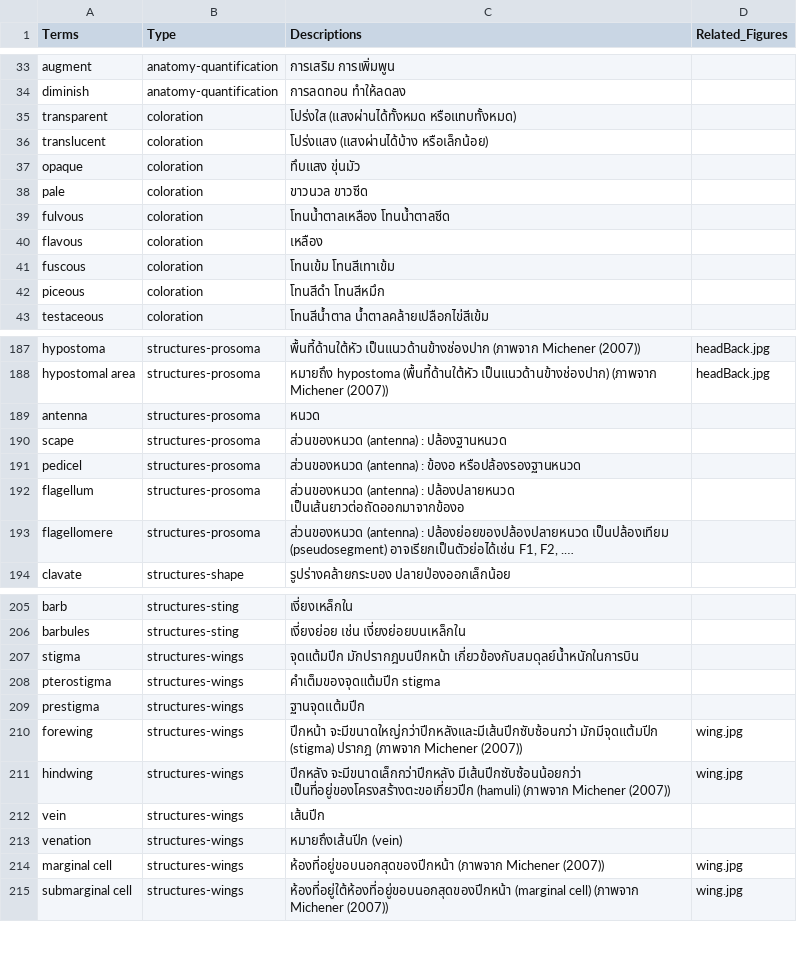
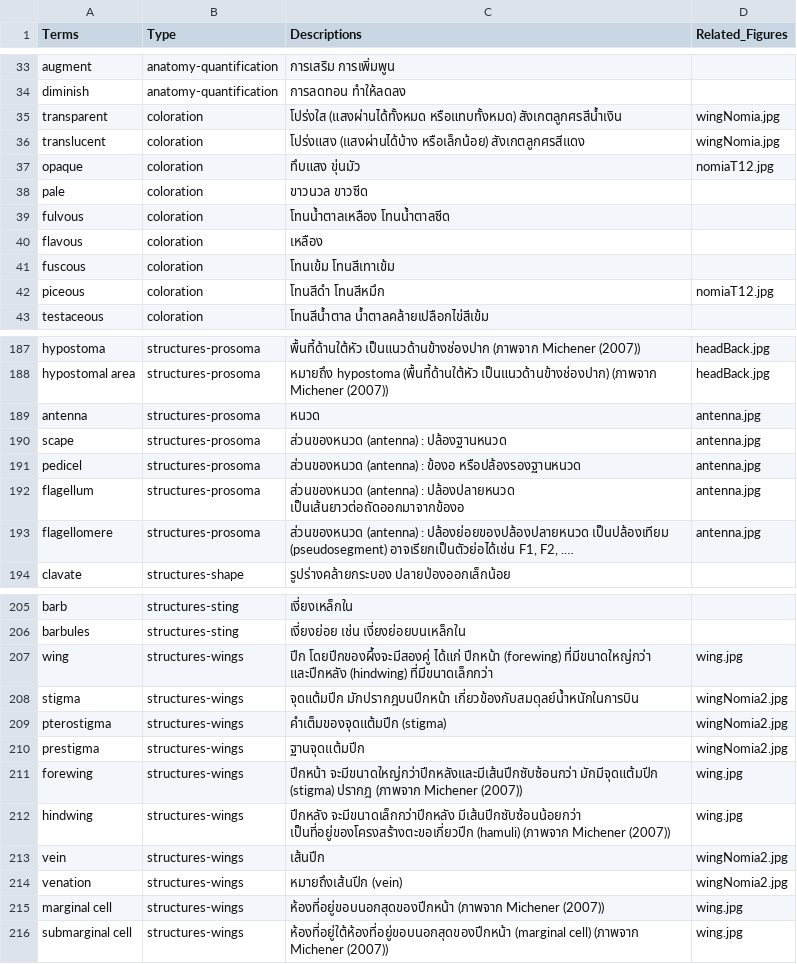
Before and after one commit to kpakorn/2025ThaiBeeWorkshop, a CSV file: data/dictionary.csv, drawn as a sheet; only a part is shown, gaps mark what is left out; long unchanged cells end in …; addresses are those after the commit; the diff covers the shown part only; the diff names each change by its address in the sheet, - before the commit and + after, or states it on an @@ line.

Commit message:
Add files via upload

```diff
--- a/data/dictionary.csv
+++ b/data/dictionary.csv
-C35 (Descriptions): …(แสงผ่านได้ทั้งหมด หรือแทบทั้งหมด)
+C35 (Descriptions): …(แสงผ่านได้ทั้งหมด หรือแทบทั้งหมด) สังเกตลูกศรสีน้ำเงิน
-D35:D36 (Related_Figures): (empty)
+D35:D36 (Related_Figures): wingNomia.jpg
-C36 (Descriptions): …(แสงผ่านได้บ้าง หรือเล็กน้อย)
+C36 (Descriptions): …(แสงผ่านได้บ้าง หรือเล็กน้อย) สังเกตลูกศรสีแดง
-D37 (Related_Figures): (empty)
+D37 (Related_Figures): nomiaT12.jpg
-D42 (Related_Figures): (empty)
+D42 (Related_Figures): nomiaT12.jpg
-D189:D193 (Related_Figures): (empty)
+D189:D193 (Related_Figures): antenna.jpg
+row 207: wing | structures-wings | ปีก โดยปีกของผึ้งจะมีสองคู่ ได้แก่ ปีกหน้า (forewing) ที่มีขนาดใหญ่กว่า และปีกหลัง (hindwing) ที่มีขนาดเล็กกว่า | wing.jpg
-D208:D210 (Related_Figures): (empty)
+D208:D210 (Related_Figures): wingNomia2.jpg
-C209 (Descriptions): คำเต็มของจุดแต้มปีก stigma
+C209 (Descriptions): คำเต็มของจุดแต้มปีก (stigma)
-D213:D214 (Related_Figures): (empty)
+D213:D214 (Related_Figures): wingNomia2.jpg
```
Also changed, not shown: 14 edited cells elsewhere in this file.
